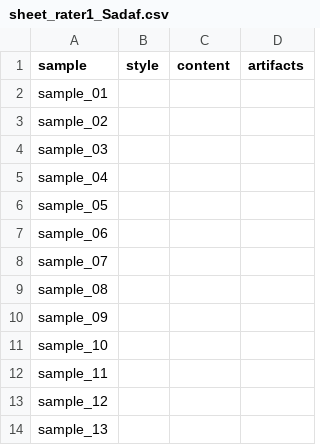
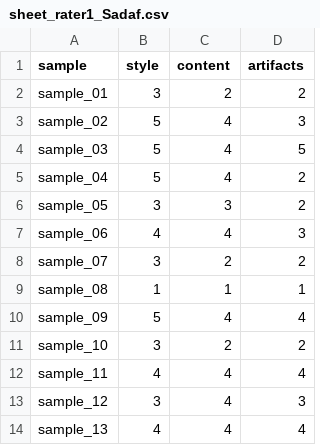
Before and after one commit to sadaffatimaee/DATA266_Lab1_Team16, a CSV file: task3_gan/Sadaf_Fatima_Syeda/outputs/audit/sheet_rater1_Sadaf.csv, drawn as a sheet; only a part is shown; the diff covers the shown part only.

Commit message:
Add ratings to sheet_rater1_Sadaf.csv

```diff
--- a/task3_gan/Sadaf_Fatima_Syeda/outputs/audit/sheet_rater1_Sadaf.csv
+++ b/task3_gan/Sadaf_Fatima_Syeda/outputs/audit/sheet_rater1_Sadaf.csv
@@ -1,14 +1,14 @@
 sample,style,content,artifacts
-sample_01,,,
-sample_02,,,
-sample_03,,,
-sample_04,,,
-sample_05,,,
-sample_06,,,
-sample_07,,,
-sample_08,,,
-sample_09,,,
-sample_10,,,
-sample_11,,,
-sample_12,,,
-sample_13,,,
+sample_01,3,2,2
+sample_02,5,4,3
+sample_03,5,4,5
+sample_04,5,4,2
+sample_05,3,3,2
+sample_06,4,4,3
+sample_07,3,2,2
+sample_08,1,1,1
+sample_09,5,4,4
+sample_10,3,2,2
+sample_11,4,4,4
+sample_12,3,4,3
+sample_13,4,4,4
```
Also changed, not shown: 51 edited cells elsewhere in this file.
